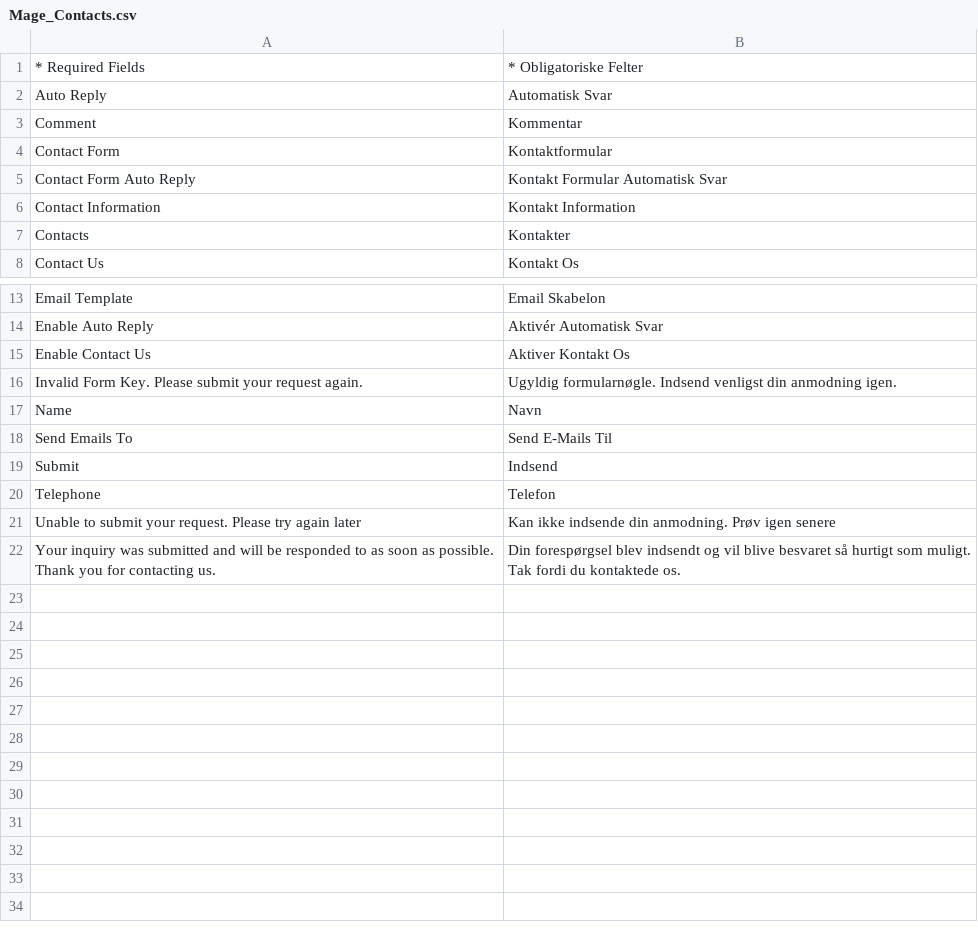
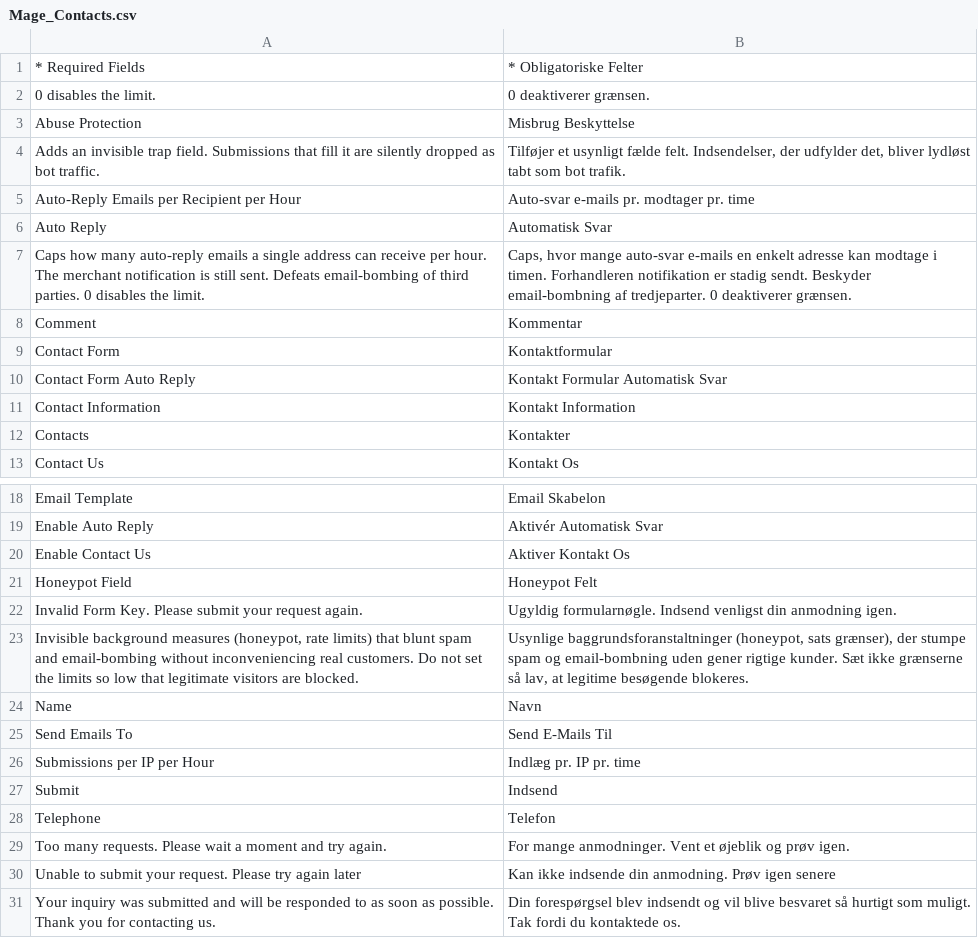
Before and after one commit to MahoCommerce/maho-language-da_DK, a CSV file: app/locale/da_DK/Mage_Contacts.csv, drawn as a sheet; only a part is shown, gaps mark what is left out.

```diff
--- a/app/locale/da_DK/Mage_Contacts.csv
+++ b/app/locale/da_DK/Mage_Contacts.csv
@@ -1,3 +1,8 @@
 "* Required Fields","* Obligatoriske Felter"
+"0 disables the limit.","0 deaktiverer grænsen."
+"Abuse Protection","Misbrug Beskyttelse"
+"Adds an invisible trap field. Submissions that fill it are silently dropped as bot traffic.","Tilføjer et usynligt fælde felt. Indsendelser, der udfylder det, bliver lydløst tabt som bot trafik."
+"Auto-Reply Emails per Recipient per Hour","Auto-svar e-mails pr. modtager pr. time"
 "Auto Reply","Automatisk Svar"
+"Caps how many auto-reply emails a single address can receive per hour. The merchant notification is still sent. Defeats email-bombing of third parties. 0 disables the limit.","Caps, hvor mange auto-svar e-mails en enkelt adresse kan modtage i timen. Forhandleren notifikation er stadig sendt. Beskyder email-bombning af tredjeparter. 0 deaktiverer grænsen."
 "Comment","Kommentar"
@@ -15,7 +20,11 @@
 "Enable Contact Us","Aktiver Kontakt Os"
+"Honeypot Field","Honeypot Felt"
 "Invalid Form Key. Please submit your request again.","Ugyldig formularnøgle. Indsend venligst din anmodning igen."
+"Invisible background measures (honeypot, rate limits) that blunt spam and email-bombing without inconveniencing real customers. Do not set the limits so low that legitimate visitors are blocked.","Usynlige baggrundsforanstaltninger (honeypot, sats grænser), der stumpe spam og email-bombning uden gener rigtige kunder. Sæt ikke grænserne så lav, at legitime besøgende blokeres."
 "Name","Navn"
 "Send Emails To","Send E-Mails Til"
+"Submissions per IP per Hour","Indlæg pr. IP pr. time"
 "Submit","Indsend"
 "Telephone","Telefon"
+"Too many requests. Please wait a moment and try again.","For mange anmodninger. Vent et øjeblik og prøv igen."
 "Unable to submit your request. Please try again later","Kan ikke indsende din anmodning. Prøv igen senere"
```
Also changed, not shown: app/locale/da_DK/Mage_Adminhtml.csv, app/locale/da_DK/Mage_Catalog.csv, 17 other files.
